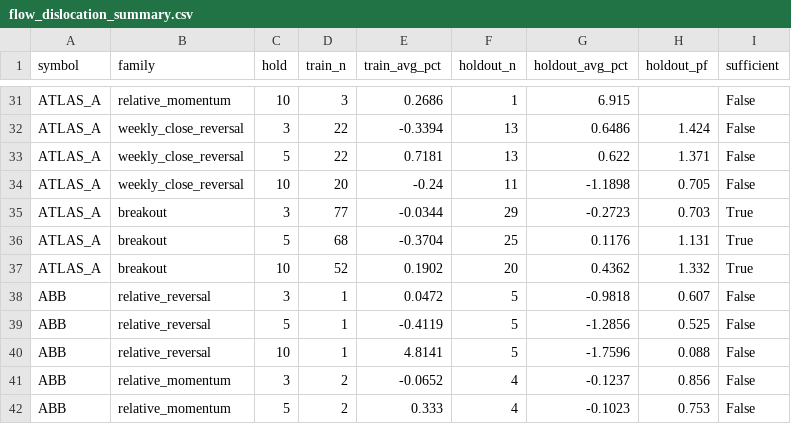
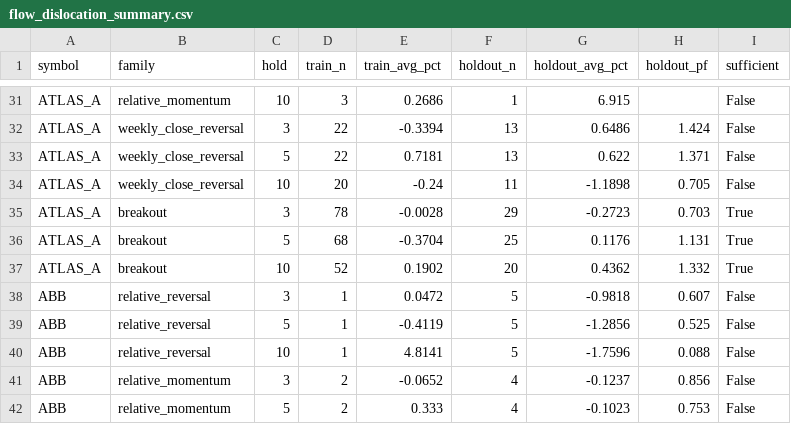
Before and after one commit to warman-quant-mobile/warman-quant-mobile, a CSV file: reports/flow_dislocation_summary.csv, drawn as a sheet; only a part is shown, gaps mark what is left out.

```diff
--- a/reports/flow_dislocation_summary.csv
+++ b/reports/flow_dislocation_summary.csv
@@ -34,3 +34,3 @@ ATLAS_A,weekly_close_reversal,5,22,0.7181,13,0.622,1.371,False
 ATLAS_A,weekly_close_reversal,10,20,-0.24,11,-1.1898,0.705,False
-ATLAS_A,breakout,3,77,-0.0344,29,-0.2723,0.703,True
+ATLAS_A,breakout,3,78,-0.0028,29,-0.2723,0.703,True
 ATLAS_A,breakout,5,68,-0.3704,25,0.1176,1.131,True
```
Also changed, not shown: 4 other files.
